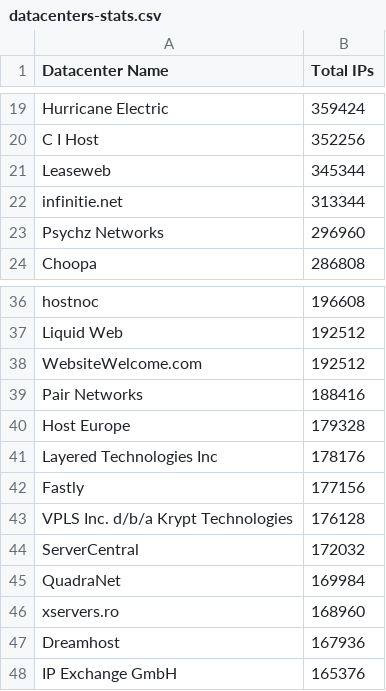
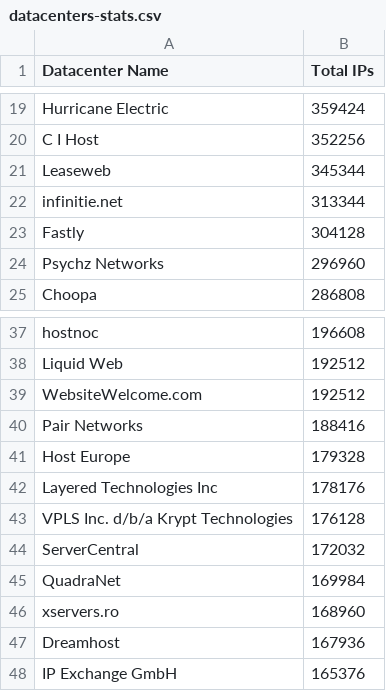
Before and after one commit to kanadaj/ipcat, a CSV file: datacenters-stats.csv, drawn as a sheet; only a part is shown, gaps mark what is left out.

```diff
--- a/datacenters-stats.csv
+++ b/datacenters-stats.csv
@@ -22,2 +22,3 @@ Leaseweb,345344
 infinitie.net,313344
+Fastly,304128
 Psychz Networks,296960
@@ -41,3 +42,2 @@ Host Europe,179328
 Layered Technologies Inc,178176
-Fastly,177156
 VPLS Inc. d/b/a Krypt Technologies,176128
```
Also changed, not shown: datacenters.csv.
